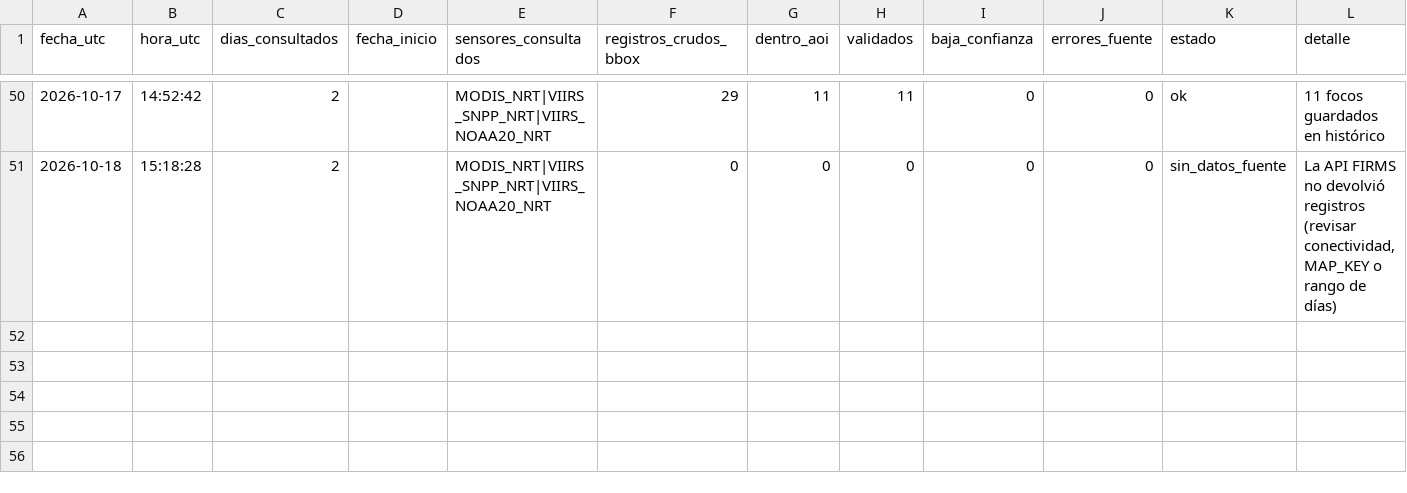
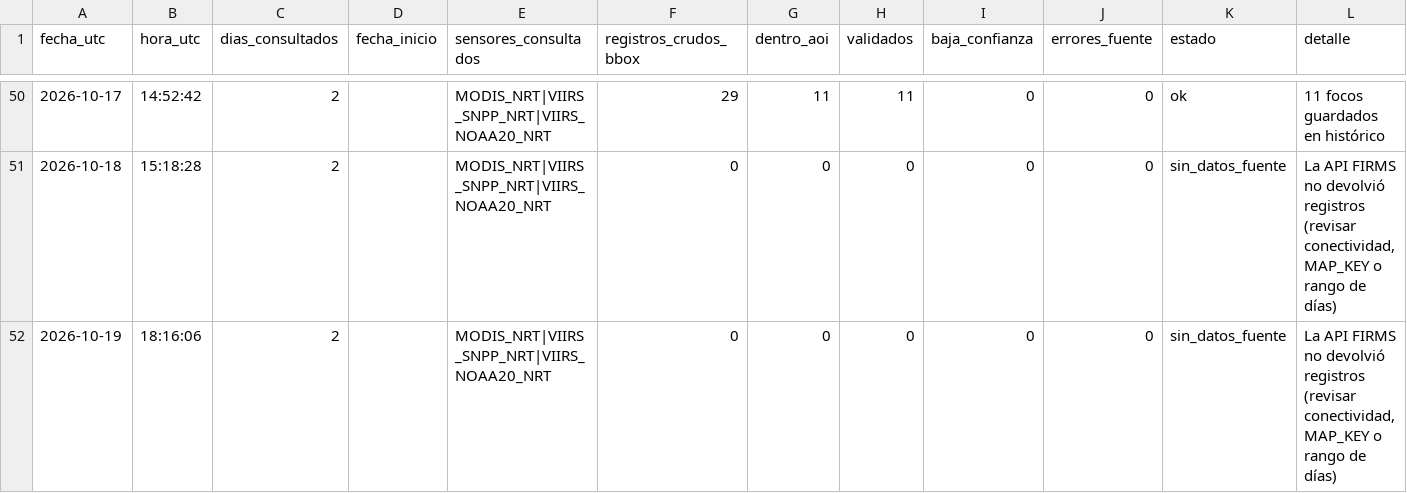
Before and after one commit to Danielmr1/Sistema-Automatizado-de-Monitoreo-FIRMS-NRT---Leoncio-Prado-Hu-nuco, a CSV file: registro_ejecuciones.csv, drawn as a sheet; only a part is shown, gaps mark what is left out; the diff names each change by its address in the sheet, - before the commit and + after, or states it on an @@ line.

```diff
--- a/registro_ejecuciones.csv
+++ b/registro_ejecuciones.csv
+row 52: 2026-10-19 | 18:16:06 | 2 |  | MODIS_NRT|VIIRS_SNPP_NRT|VIIRS_NOAA20_NRT | 0 | 0 | 0 | 0 | 0 | sin_datos_fuente | La API FIRMS no devolvió registros (revisar conectividad, MAP_KEY o rango de días)
```
